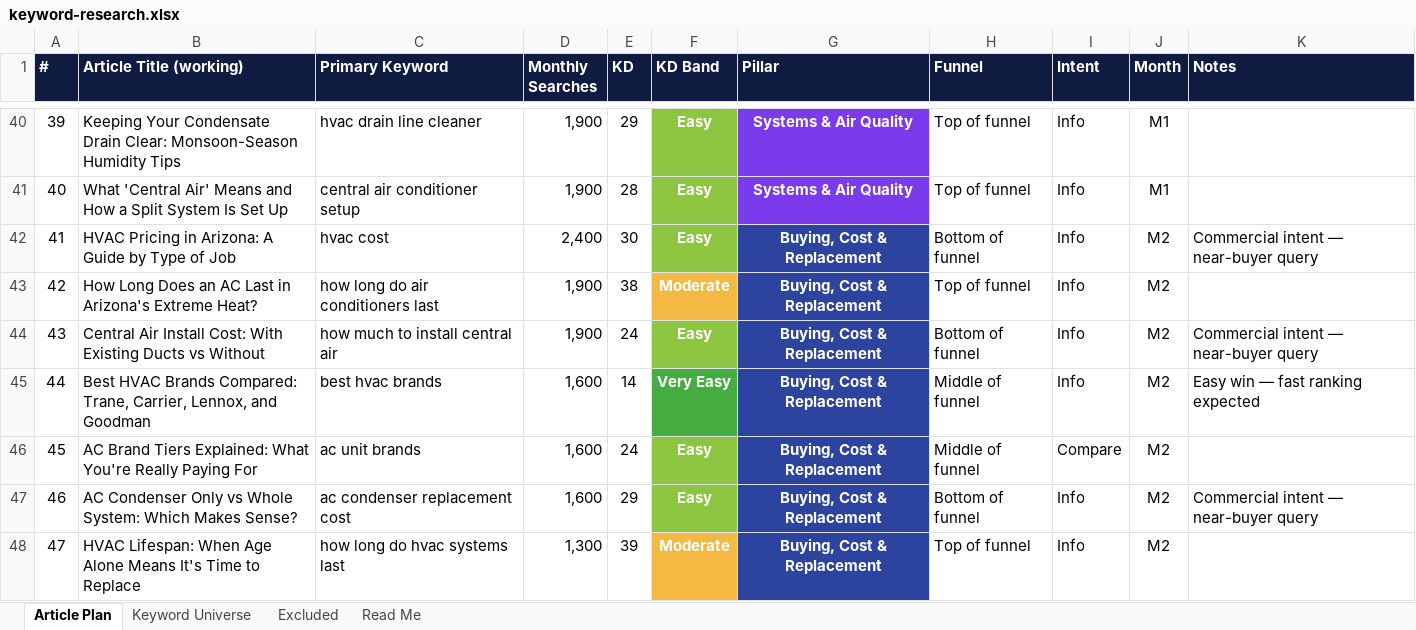
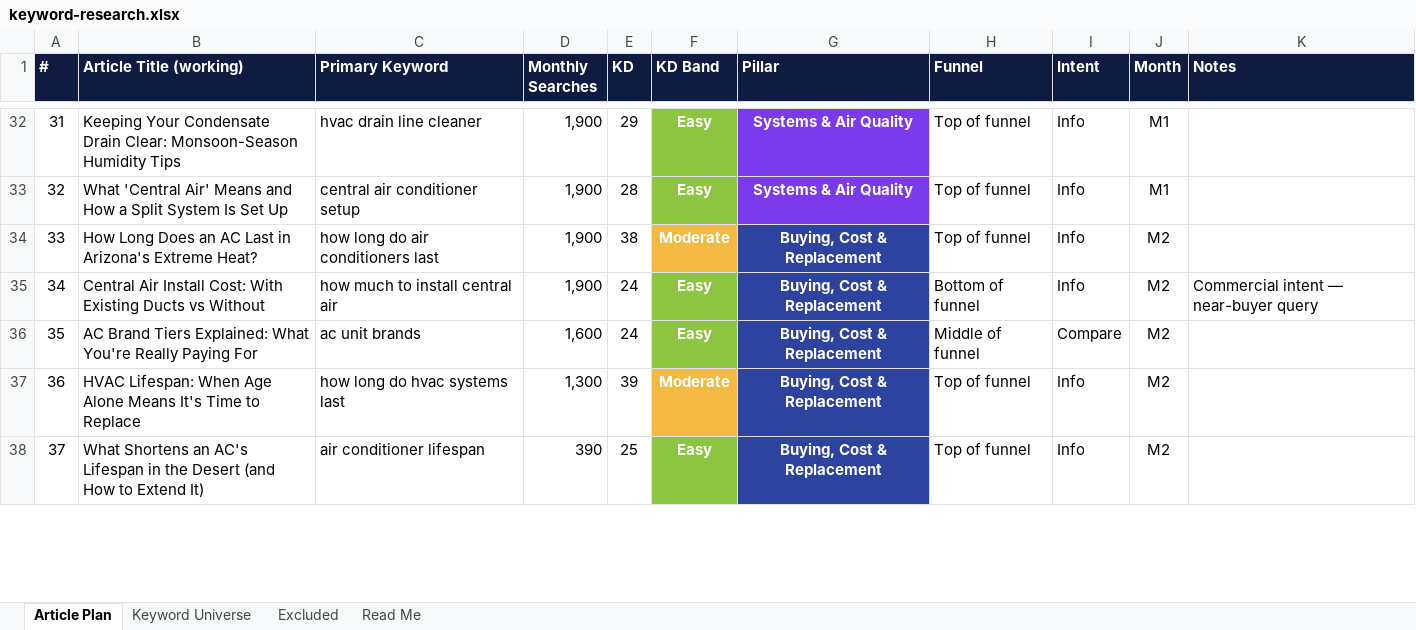
Before and after one commit to jonestj-boop/decks, an Excel workbook: decks/bradford-heating-cooling/keyword-research.xlsx, sheet Article Plan, drawn as a sheet; only a part is shown, gaps mark what is left out; the shorter side is filled out with more unchanged rows; values as stored, in another font and other column widths than the file's, no borders; removed rows and columns are numbered as before the commit, all else as after; the diff covers the shown part only; the diff names each change by its address in the sheet, - before the commit and + after, or states it on an @@ line.

```diff
--- a/decks/bradford-heating-cooling/keyword-research.xlsx (sheet Article Plan)
+++ b/decks/bradford-heating-cooling/keyword-research.xlsx (sheet Article Plan)
@@ column A (#) renumbered from row 3 down @@
-row 42: 41 | HVAC Pricing in Arizona: A Guide by Type of Job | hvac cost | 2,400 | 30 | Easy | Buying, Cost & Replacement | Bottom of funnel | Info | M2 | Commercial intent — near-buyer query
-row 45: 44 | Best HVAC Brands Compared: Trane, Carrier, Lennox, and Goodman | best hvac brands | 1,600 | 14 | Very Easy | Buying, Cost & Replacement | Middle of funnel | Info | M2 | Easy win — fast ranking expected
-row 47: 46 | AC Condenser Only vs Whole System: Which Makes Sense? | ac condenser replacement cost | 1,600 | 29 | Easy | Buying, Cost & Replacement | Bottom of funnel | Info | M2 | Commercial intent — near-buyer query
```
Also changed, not shown: 4 added rows, 25 removed rows and 1 edited cell elsewhere in this sheet, sheet Keyword Universe, sheet Read Me, 1 other file.
